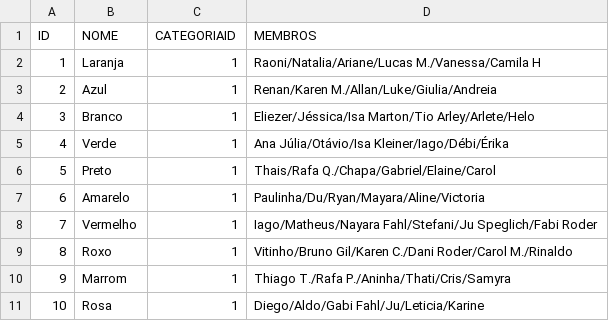
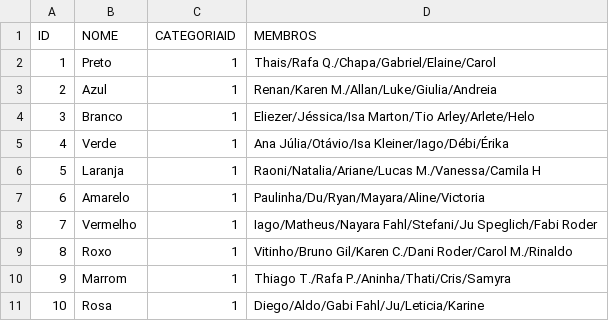
Before and after one commit to diegorasec/Leaderboard, a CSV file: src/main/resources/equipes.csv, drawn as a sheet.

```diff
--- a/src/main/resources/equipes.csv
+++ b/src/main/resources/equipes.csv
@@ -1,3 +1,3 @@
 ID,NOME,CATEGORIAID,MEMBROS
-1,Laranja,1,Raoni/Natalia/Ariane/Lucas M./Vanessa/Camila H
+1,Preto,1,Thais/Rafa Q./Chapa/Gabriel/Elaine/Carol
 2,Azul,1,Renan/Karen M./Allan/Luke/Giulia/Andreia
@@ -5,3 +5,3 @@ ID,NOME,CATEGORIAID,MEMBROS
 4,Verde,1,Ana Júlia/Otávio/Isa Kleiner/Iago/Débi/Érika
-5,Preto,1,Thais/Rafa Q./Chapa/Gabriel/Elaine/Carol
+5,Laranja,1,Raoni/Natalia/Ariane/Lucas M./Vanessa/Camila H
 6,Amarelo,1,Paulinha/Du/Ryan/Mayara/Aline/Victoria
```
Also changed, not shown: src/main/resources/results.csv, 2 other files.
